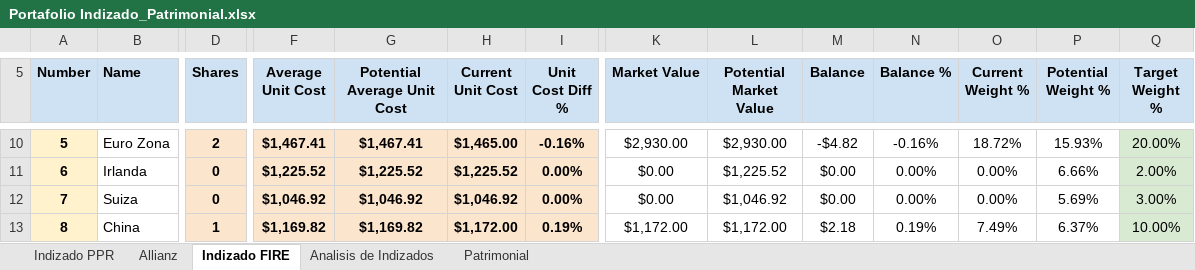
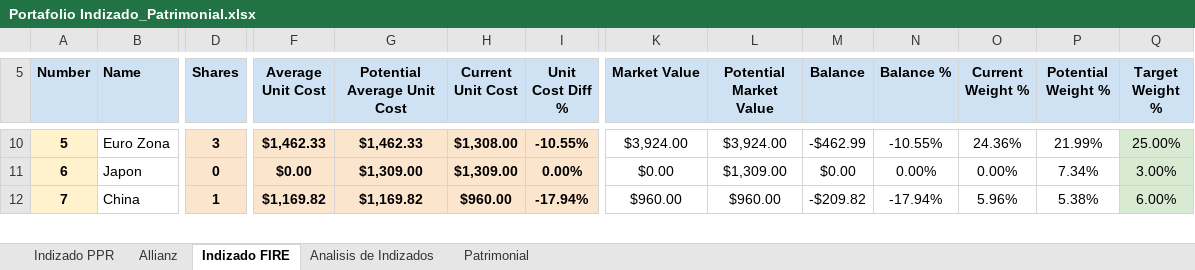
Before and after one commit to IvanRamosDataTech/MarketStocksTracker, an Excel workbook: tracker-poetry/src/tracker_poetry/Portafolio Indizado_Patrimonial.xlsx, sheet Indizado FIRE, drawn as a sheet; only a part is shown, gaps mark what is left out; values as stored, in another font and other column widths than the file's, no borders; charts and pictures and table styles not drawn; removed rows and columns are numbered as before the commit, all else as after; rows hold the shown columns only; the diff covers the shown part only; the diff names each change by its address in the sheet, - before the commit and + after, or states it on an @@ line.

Commit message:
- Excel portfolio updated with first ppr statement of april 2024 - Remove useless Current Weight % column

```diff
--- a/tracker-poetry/src/tracker_poetry/Portafolio Indizado_Patrimonial.xlsx (sheet Indizado FIRE)
+++ b/tracker-poetry/src/tracker_poetry/Portafolio Indizado_Patrimonial.xlsx (sheet Indizado FIRE)
-D10 (Shares): 2
+D10 (Shares): 3
-F10 (Average Unit Cost): $1,467.41
+F10 (Average Unit Cost): $1,462.33
-G10 (Potential Average Unit Cost): $1,467.41
+G10 (Potential Average Unit Cost): $1,462.33
-H10 (Current Unit Cost): $1,465.00
+H10 (Current Unit Cost): $1,308.00
-I10 (Unit Cost Diff %): -0.16%
+I10 (Unit Cost Diff %): -10.55%
-K10 (Market Value): $2,930.00
+K10 (Market Value): $3,924.00
-L10 (Potential Market Value): $2,930.00
+L10 (Potential Market Value): $3,924.00
-M10 (Balance): -$4.82
+M10 (Balance): -$462.99
-N10 (Balance %): -0.16%
+N10 (Balance %): -10.55%
-O10 (Current Weight %): 18.72%
+O10 (Current Weight %): 24.36%
-P10 (Potential Weight %): 15.93%
+P10 (Potential Weight %): 21.99%
-Q10 (Target Weight %): 20.00%
+Q10 (Target Weight %): 25.00%
-row 11: 6 | Irlanda | 0 | $1,225.52 | $1,225.52 | $1,225.52 | 0.00% | $0.00 | $1,225.52 | $0.00 | 0.00% | 0.00% | 6.66% | 2.00%
@@ column A (Number) renumbered between rows 11 and 16 @@
-B11 (Name): Suiza
+B11 (Name): Japon
-F11 (Average Unit Cost): $1,046.92
+F11 (Average Unit Cost): $0.00
-G11 (Potential Average Unit Cost): $1,046.92
+G11 (Potential Average Unit Cost): $1,309.00
-H11 (Current Unit Cost): $1,046.92
+H11 (Current Unit Cost): $1,309.00
-L11 (Potential Market Value): $1,046.92
+L11 (Potential Market Value): $1,309.00
-P11 (Potential Weight %): 5.69%
+P11 (Potential Weight %): 7.34%
-H12 (Current Unit Cost): $1,172.00
+H12 (Current Unit Cost): $960.00
-I12 (Unit Cost Diff %): 0.19%
+I12 (Unit Cost Diff %): -17.94%
-K12 (Market Value): $1,172.00
+K12 (Market Value): $960.00
-L12 (Potential Market Value): $1,172.00
+L12 (Potential Market Value): $960.00
-M12 (Balance): $2.18
+M12 (Balance): -$209.82
-N12 (Balance %): 0.19%
+N12 (Balance %): -17.94%
-O12 (Current Weight %): 7.49%
+O12 (Current Weight %): 5.96%
-P12 (Potential Weight %): 6.37%
+P12 (Potential Weight %): 5.38%
-Q12 (Target Weight %): 10.00%
+Q12 (Target Weight %): 6.00%
```
Also changed, not shown: 1 added row, 1 removed row and 68 edited cells elsewhere in this sheet, sheet Allianz, sheet Indizado PPR, formulas that keep their value, 1 other file.
